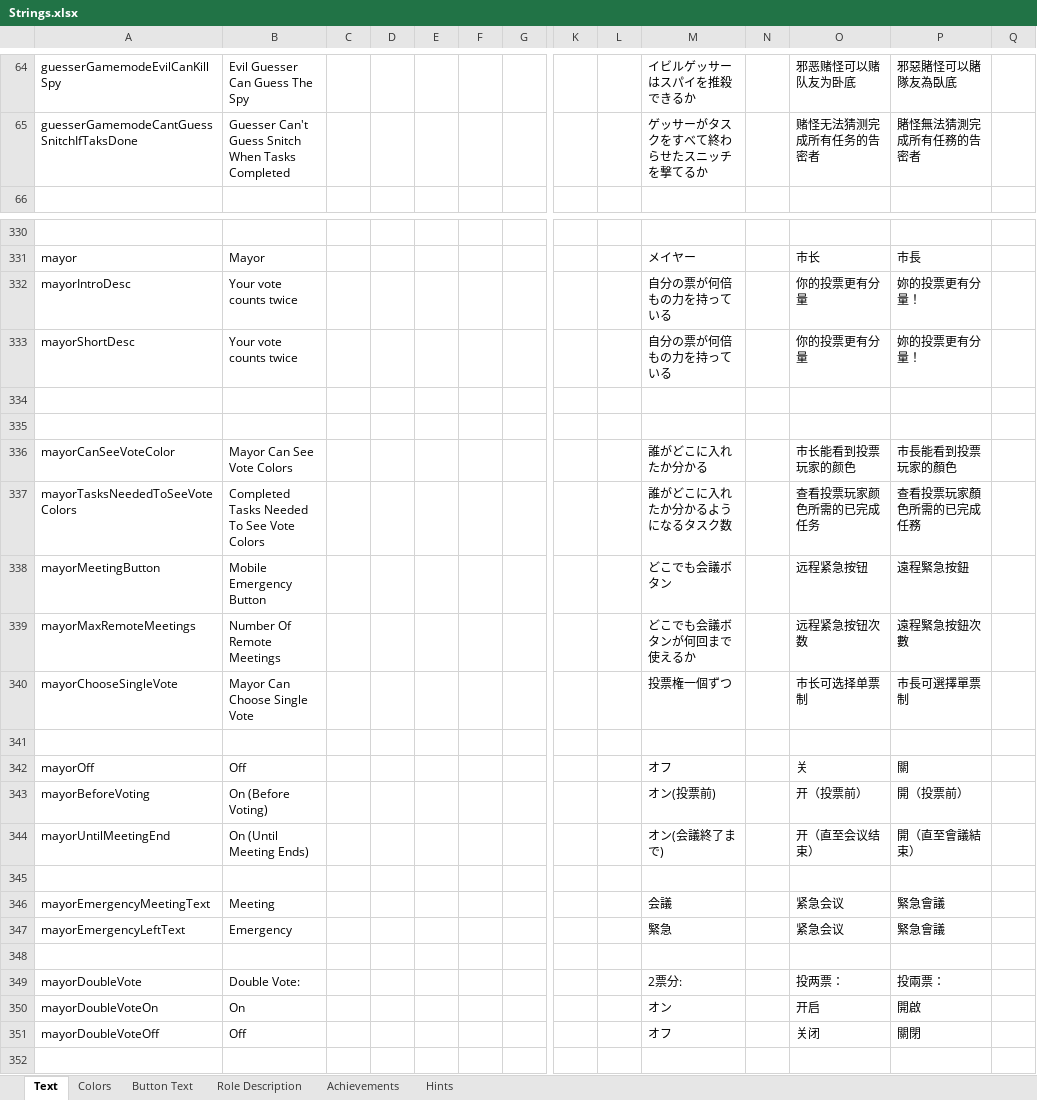
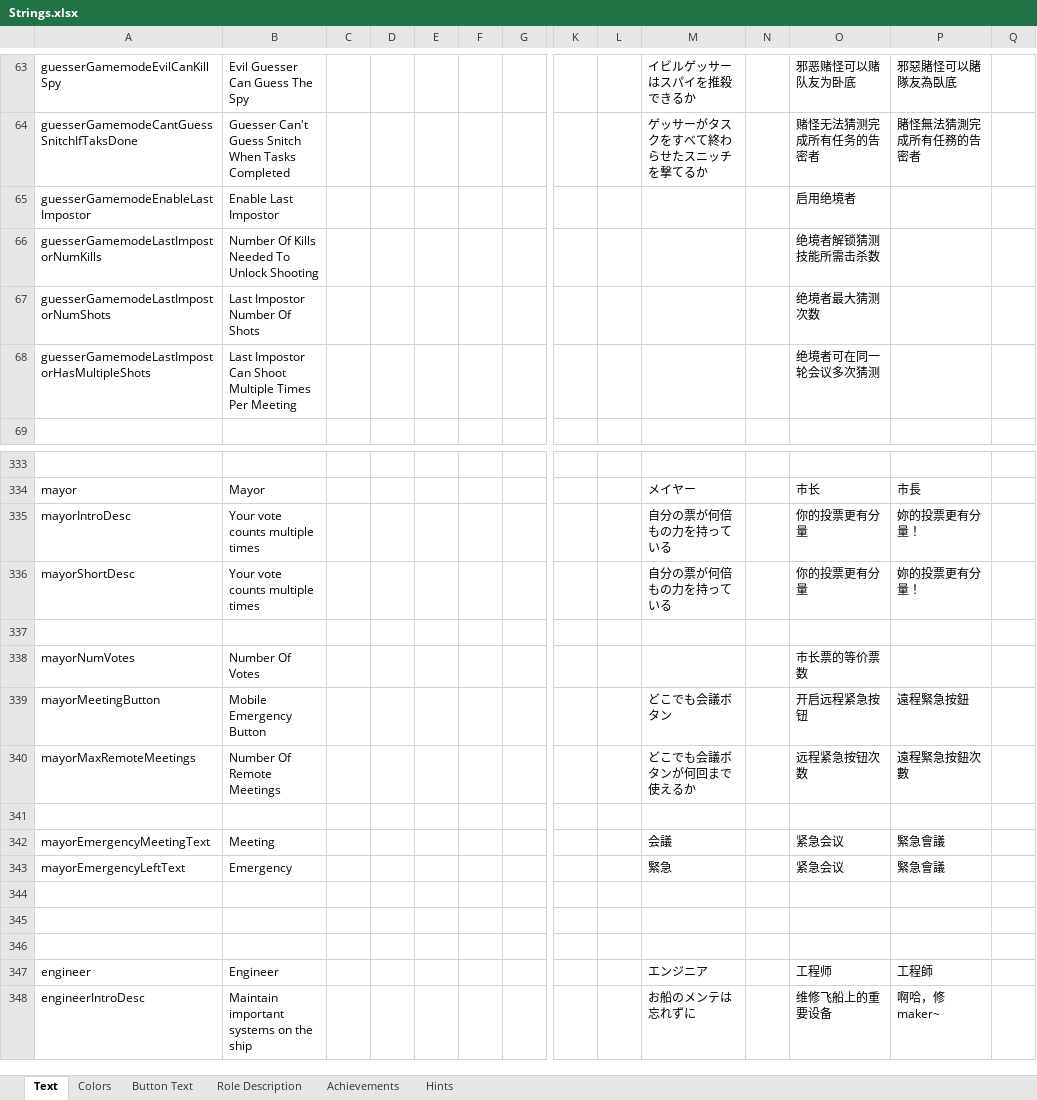
Before and after one commit to dabao40/TheOtherRolesGMIA, an Excel workbook: Strings.xlsx, sheet Text, drawn as a sheet; only a part is shown, gaps mark what is left out; the shorter side is filled out with more unchanged rows; values as stored, in another font and other column widths than the file's, no borders; removed rows and columns are numbered as before the commit, all else as after; rows hold the shown columns only; the diff covers the shown part only; the diff names each change by its address in the sheet, - before the commit and + after, or states it on an @@ line.

```diff
--- a/Strings.xlsx (sheet Text)
+++ b/Strings.xlsx (sheet Text)
+row 65: guesserGamemodeEnableLastImpostor | Enable Last Impostor |  |  |  |  |  |  |  |  |  | 启用绝境者
+row 66: guesserGamemodeLastImpostorNumKills | Number Of Kills Needed To Unlock Shooting |  |  |  |  |  |  |  |  |  | 绝境者解锁猜测技能所需击杀数
+row 67: guesserGamemodeLastImpostorNumShots | Last Impostor Number Of Shots |  |  |  |  |  |  |  |  |  | 绝境者最大猜测次数
+row 68: guesserGamemodeLastImpostorHasMultipleShots | Last Impostor Can Shoot Multiple Times Per Meeting |  |  |  |  |  |  |  |  |  | 绝境者可在同一轮会议多次猜测
-B335:B336: Your vote counts twice
+B335:B336: Your vote counts multiple times
-row 338: (empty)
+row 338: mayorNumVotes | Number Of Votes |  |  |  |  |  |  |  |  |  | 市长票的等价票数
-row 336: mayorCanSeeVoteColor | Mayor Can See Vote Colors |  |  |  |  |  |  |  | 誰がどこに入れたか分かる |  | 市长能看到投票玩家的颜色 | 市長能看到投票玩家的顏色
-row 337: mayorTasksNeededToSeeVoteColors | Completed Tasks Needed To See Vote Colors |  |  |  |  |  |  |  | 誰がどこに入れたか分かるようになるタスク数 |  | 查看投票玩家颜色所需的已完成任务 | 查看投票玩家顏色所需的已完成任務
-O339: 远程紧急按钮
+O339: 开启远程紧急按钮
-row 340: mayorChooseSingleVote | Mayor Can Choose Single Vote |  |  |  |  |  |  |  | 投票権一個ずつ |  | 市长可选择单票制 | 市長可選擇單票制
-row 341: (empty)
-row 342: mayorOff | Off |  |  |  |  |  |  |  | オフ |  | 关 | 關
-row 343: mayorBeforeVoting | On (Before Voting) |  |  |  |  |  |  |  | オン(投票前) |  | 开（投票前） | 開（投票前）
-row 344: mayorUntilMeetingEnd | On (Until Meeting Ends) |  |  |  |  |  |  |  | オン(会議終了まで) |  | 开（直至会议结束） | 開（直至會議結束）
-row 345: mayorDoubleVote | Double Vote: |  |  |  |  |  |  |  | 2票分: |  | 投两票： | 投兩票：
+row 345: (empty)
-row 350: mayorDoubleVoteOn | On |  |  |  |  |  |  |  | オン |  | 开启 | 開啟
-row 351: mayorDoubleVoteOff | Off |  |  |  |  |  |  |  | オフ |  | 关闭 | 關閉
```
Also changed, not shown: 8 added rows, 1 removed row and 2 edited cells elsewhere in this sheet, sheet Achievements, sheet Role Description, 18 other files.
